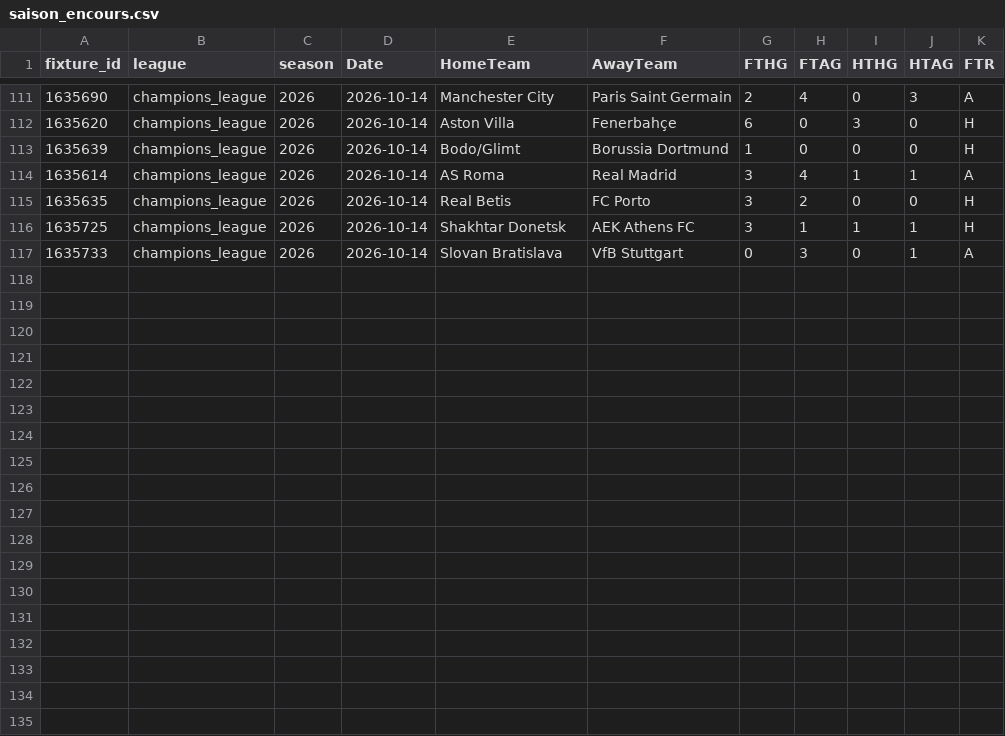
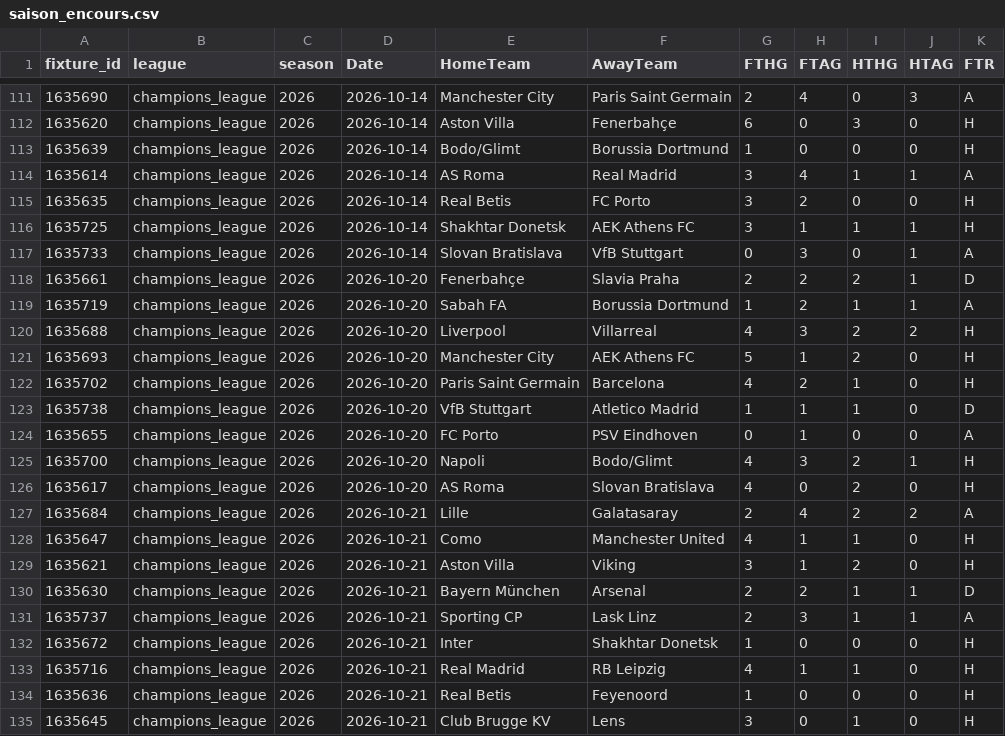
Before and after one commit to bobbobunda01/betsmat_goal_modele, a CSV file: data/leagues_champions/saison_encours.csv, drawn as a sheet; only a part is shown, gaps mark what is left out.

```diff
--- a/data/leagues_champions/saison_encours.csv
+++ b/data/leagues_champions/saison_encours.csv
@@ -117 +117,19 @@ fixture_id,league,season,Date,HomeTeam,AwayTeam,FTHG,FTAG,HTHG,HTAG,FTR
 1635733,champions_league,2026,2026-10-14,Slovan Bratislava,VfB Stuttgart,0,3,0,1,A
+1635661,champions_league,2026,2026-10-20,Fenerbahçe,Slavia Praha,2,2,2,1,D
+1635719,champions_league,2026,2026-10-20,Sabah FA,Borussia Dortmund,1,2,1,1,A
+1635688,champions_league,2026,2026-10-20,Liverpool,Villarreal,4,3,2,2,H
+1635693,champions_league,2026,2026-10-20,Manchester City,AEK Athens FC,5,1,2,0,H
+1635702,champions_league,2026,2026-10-20,Paris Saint Germain,Barcelona,4,2,1,0,H
+1635738,champions_league,2026,2026-10-20,VfB Stuttgart,Atletico Madrid,1,1,1,0,D
+1635655,champions_league,2026,2026-10-20,FC Porto,PSV Eindhoven,0,1,0,0,A
+1635700,champions_league,2026,2026-10-20,Napoli,Bodo/Glimt,4,3,2,1,H
+1635617,champions_league,2026,2026-10-20,AS Roma,Slovan Bratislava,4,0,2,0,H
+1635684,champions_league,2026,2026-10-21,Lille,Galatasaray,2,4,2,2,A
+1635647,champions_league,2026,2026-10-21,Como,Manchester United,4,1,1,0,H
+1635621,champions_league,2026,2026-10-21,Aston Villa,Viking,3,1,2,0,H
+1635630,champions_league,2026,2026-10-21,Bayern München,Arsenal,2,2,1,1,D
+1635737,champions_league,2026,2026-10-21,Sporting CP,Lask Linz,2,3,1,1,A
+1635672,champions_league,2026,2026-10-21,Inter,Shakhtar Donetsk,1,0,0,0,H
+1635716,champions_league,2026,2026-10-21,Real Madrid,RB Leipzig,4,1,1,0,H
+1635636,champions_league,2026,2026-10-21,Real Betis,Feyenoord,1,0,0,0,H
+1635645,champions_league,2026,2026-10-21,Club Brugge KV,Lens,3,0,1,0,H
```
Also changed, not shown: data/argentine/saison_encours.csv, data/bl2/saison_encours.csv, 23 other files.
